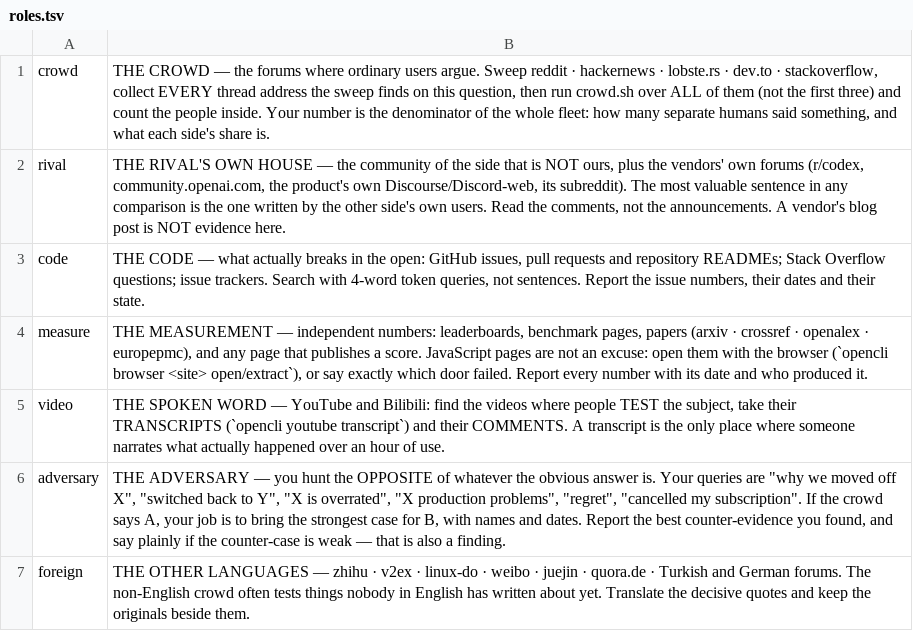
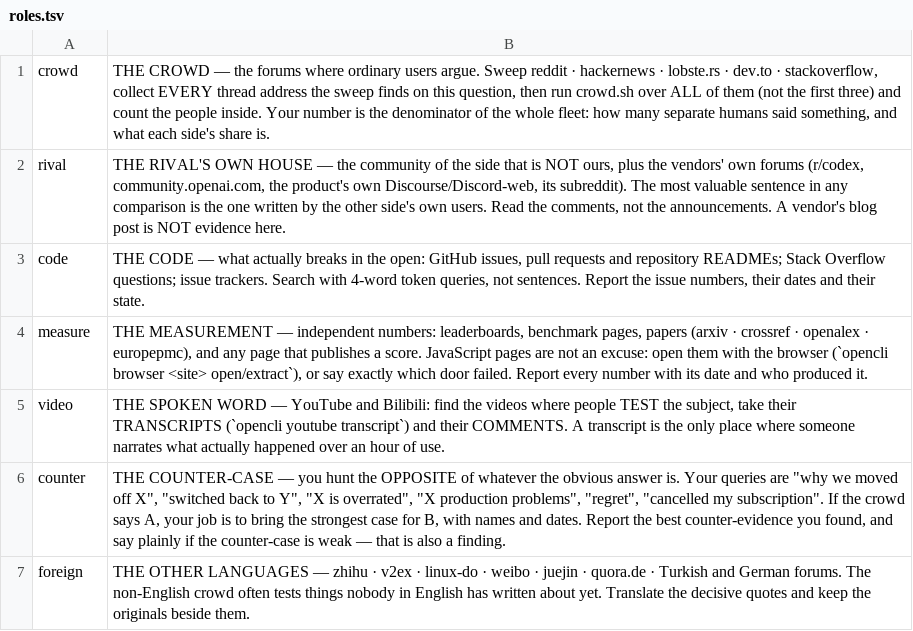
Before and after one commit to dxbglobalcom-ux/dxb-global-os, a TSV file: .claude/skills/dxb-research/fleet/roles.tsv, drawn as a sheet; removed rows and columns are numbered as before the commit, all else as after; the diff names each change by its address in the sheet, - before the commit and + after, or states it on an @@ line.

```diff
--- a/.claude/skills/dxb-research/fleet/roles.tsv
+++ b/.claude/skills/dxb-research/fleet/roles.tsv
-row 6: adversary | THE ADVERSARY — you hunt the OPPOSITE of whatever the obvious answer is. Your queries are "why we moved off X", "switched back to Y", "X is overrated", "X production problems", "regret", "cancelled my subscription". If the crowd says A, your job is to bring the strongest case for B, with names and dates. Report the best counter-evidence you found, and say plainly if the counter-case is weak — that is also a finding.
+row 6: counter | THE COUNTER-CASE — you hunt the OPPOSITE of whatever the obvious answer is. Your queries are "why we moved off X", "switched back to Y", "X is overrated", "X production problems", "regret", "cancelled my subscription". If the crowd says A, your job is to bring the strongest case for B, with names and dates. Report the best counter-evidence you found, and say plainly if the counter-case is weak — that is also a finding.
```
Also changed, not shown: 16 other files.
